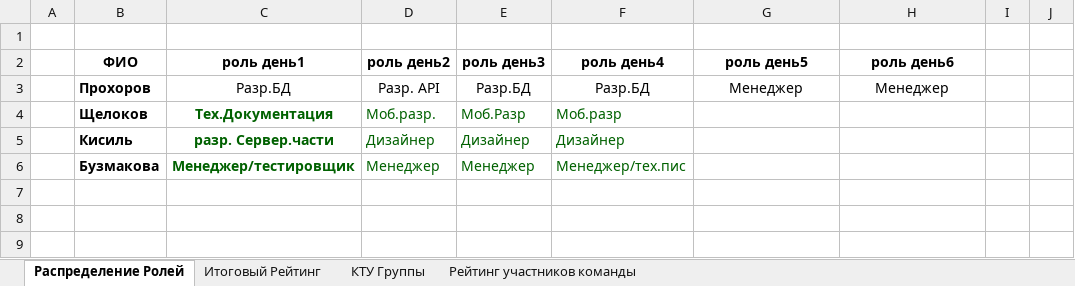
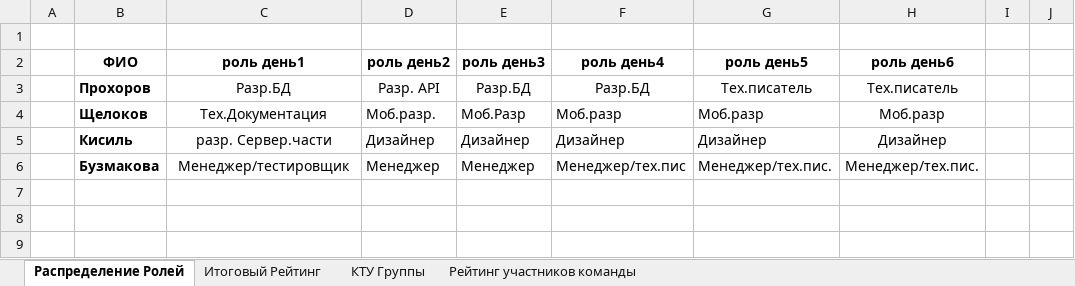
Before and after one commit to MEGADARKKILLA/abube_zakazi, an Excel workbook: КопияРейтинг.xlsx, sheet Распределение Ролей, drawn as a sheet; only a part is shown; values as stored, in another font and other column widths than the file's, no borders; the diff names each change by its address in the sheet, - before the commit and + after, or states it on an @@ line.

```diff
--- a/КопияРейтинг.xlsx (sheet Распределение Ролей)
+++ b/КопияРейтинг.xlsx (sheet Распределение Ролей)
-G3 (роль день5): Менеджер
+G3 (роль день5): Тех.писатель
-H3 (роль день6): Менеджер
+H3 (роль день6): Тех.писатель
-C4:F6 text colour: #006100
+C4:F6 text colour: black
-C4:C6 bold: on
+C4:C6 bold: off
-G4 (роль день5): (empty)
+G4 (роль день5): Моб.разр
-H4 (роль день6): (empty)
+H4 (роль день6): Моб.разр
-G5 (роль день5): (empty)
+G5 (роль день5): Дизайнер
-H5 (роль день6): (empty)
+H5 (роль день6): Дизайнер
-G6 (роль день5): (empty)
+G6 (роль день5): Менеджер/тех.пис.
-H6 (роль день6): (empty)
+H6 (роль день6): Менеджер/тех.пис.
```
Also changed, not shown: sheet КТУ Группы, sheet Рейтинг участников команды, sheet Итоговый Рейтинг.
